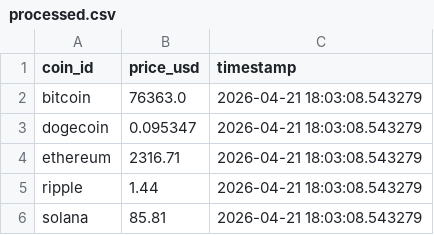
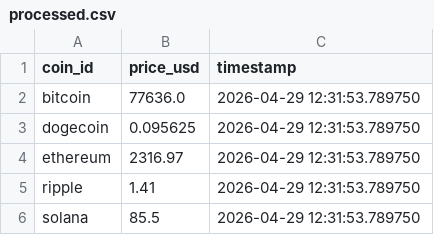
Before and after one commit to MeBiswas/CoinPulse, a CSV file: data/processed/crypto_price/processed.csv, drawn as a sheet.

```diff
--- a/data/processed/crypto_price/processed.csv
+++ b/data/processed/crypto_price/processed.csv
@@ -1,6 +1,6 @@
 coin_id,price_usd,timestamp
-bitcoin,76363.0,2026-04-21 18:03:08.543279
-dogecoin,0.095347,2026-04-21 18:03:08.543279
-ethereum,2316.71,2026-04-21 18:03:08.543279
-ripple,1.44,2026-04-21 18:03:08.543279
-solana,85.81,2026-04-21 18:03:08.543279
+bitcoin,77636.0,2026-04-29 12:31:53.789750
+dogecoin,0.095625,2026-04-29 12:31:53.789750
+ethereum,2316.97,2026-04-29 12:31:53.789750
+ripple,1.41,2026-04-29 12:31:53.789750
+solana,85.5,2026-04-29 12:31:53.789750
```
Also changed, not shown: data/processed/coin_data/processed.csv, 8 other files.
